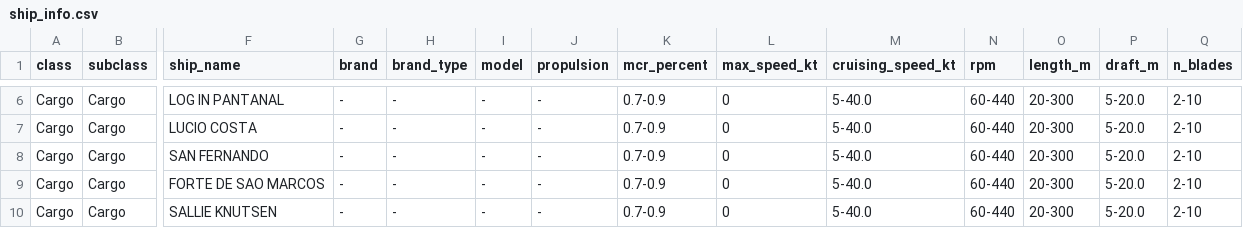
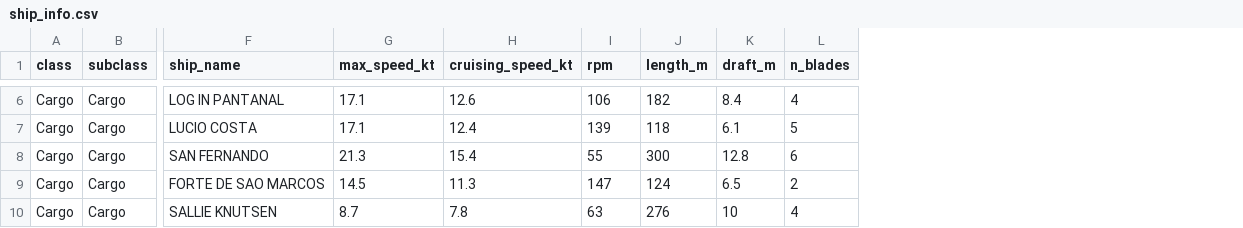
Before and after one commit to labsonar/acoustic_synthesis, a CSV file: src/lps_synthesis/database/data/ship_info.csv, drawn as a sheet; only a part is shown, gaps mark what is left out; removed rows and columns are numbered as before the commit, all else as after; the diff covers the shown part only; the diff names each change by its address in the sheet, - before the commit and + after, or states it on an @@ line.

```diff
--- a/src/lps_synthesis/database/data/ship_info.csv
+++ b/src/lps_synthesis/database/data/ship_info.csv
-column G (brand), rows 6-10: all -
-column H (brand_type), rows 6-10: all -
-column I (model), rows 6-10: all -
-column J (propulsion), rows 6-10: all -
-column K (mcr_percent), rows 6-10: all 0.7-0.9
-G6:G7 (max_speed_kt): 0
+G6:G7 (max_speed_kt): 17.1
-H6 (cruising_speed_kt): 5-40.0
+H6 (cruising_speed_kt): 12.6
-I6 (rpm): 60-440
+I6 (rpm): 106
-J6 (length_m): 20-300
+J6 (length_m): 182
-K6 (draft_m): 5-20.0
+K6 (draft_m): 8.4
-L6 (n_blades): 2-10
+L6 (n_blades): 4
-H7 (cruising_speed_kt): 5-40.0
+H7 (cruising_speed_kt): 12.4
-I7 (rpm): 60-440
+I7 (rpm): 139
-J7 (length_m): 20-300
+J7 (length_m): 118
-K7 (draft_m): 5-20.0
+K7 (draft_m): 6.1
-L7 (n_blades): 2-10
+L7 (n_blades): 5
-G8 (max_speed_kt): 0
+G8 (max_speed_kt): 21.3
-H8 (cruising_speed_kt): 5-40.0
+H8 (cruising_speed_kt): 15.4
-I8 (rpm): 60-440
+I8 (rpm): 55
-J8 (length_m): 20-300
+J8 (length_m): 300
-K8 (draft_m): 5-20.0
+K8 (draft_m): 12.8
-L8 (n_blades): 2-10
+L8 (n_blades): 6
-G9 (max_speed_kt): 0
+G9 (max_speed_kt): 14.5
-H9 (cruising_speed_kt): 5-40.0
+H9 (cruising_speed_kt): 11.3
-I9 (rpm): 60-440
+I9 (rpm): 147
-J9 (length_m): 20-300
+J9 (length_m): 124
-K9 (draft_m): 5-20.0
+K9 (draft_m): 6.5
-L9 (n_blades): 2-10
+L9 (n_blades): 2
-G10 (max_speed_kt): 0
+G10 (max_speed_kt): 8.7
-H10 (cruising_speed_kt): 5-40.0
+H10 (cruising_speed_kt): 7.8
-I10 (rpm): 60-440
+I10 (rpm): 63
-J10 (length_m): 20-300
+J10 (length_m): 276
-K10 (draft_m): 5-20.0
+K10 (draft_m): 10
-L10 (n_blades): 2-10
+L10 (n_blades): 4
```
Also changed, not shown: 72 edited cells elsewhere in this file, 11 other files.
